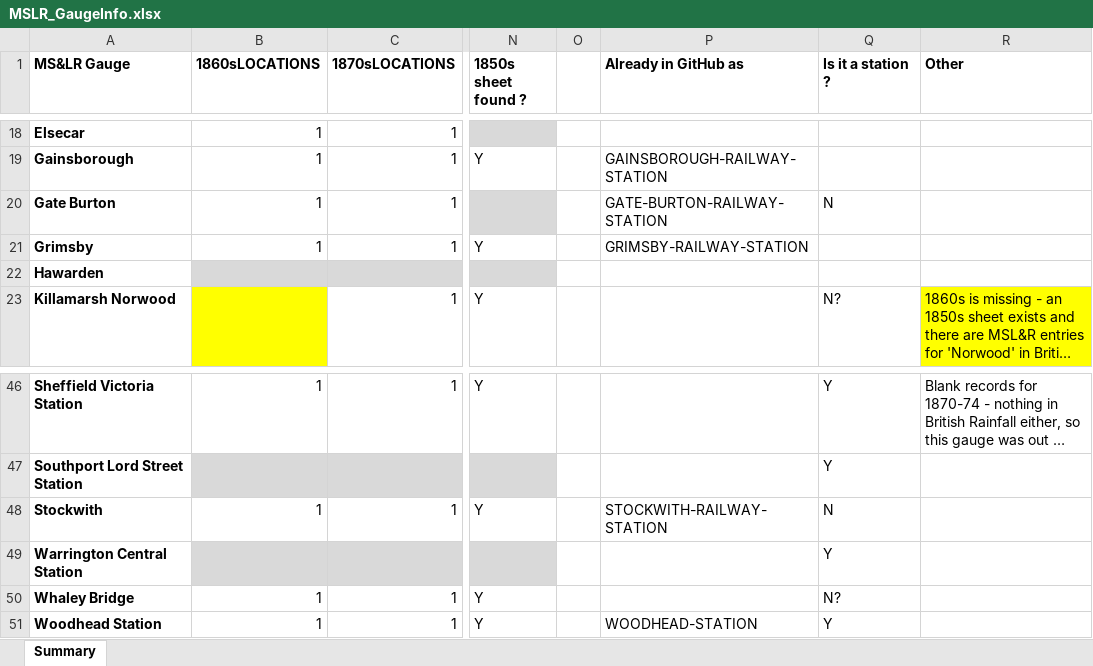
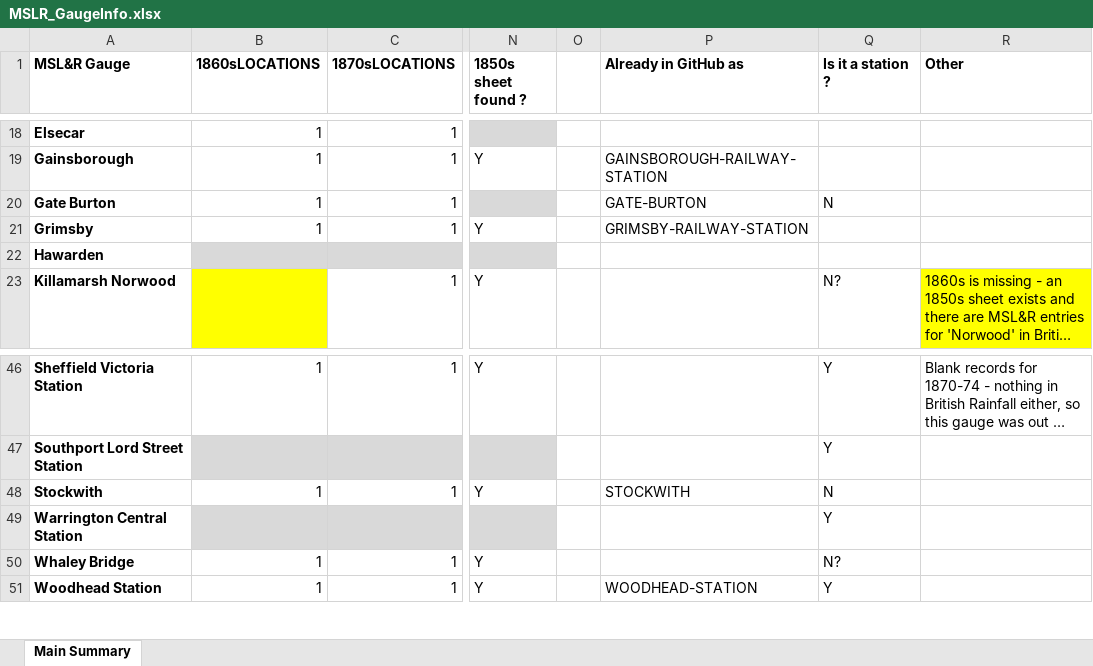
Before and after one commit to rjmeats/BritishRainfall, an Excel workbook: M-S-and-L-Railway/MSLR_GaugeInfo.xlsx, sheet Main Summary, drawn as a sheet; only a part is shown, gaps mark what is left out; long unchanged cells end in …; values as stored, in another font and other column widths than the file's, no borders; the diff names each change by its address in the sheet, - before the commit and + after, or states it on an @@ line.

Commit message:
Update folder names in MSLR Gauge Info spreadsheet

```diff
--- a/M-S-and-L-Railway/MSLR_GaugeInfo.xlsx (sheet Main Summary)
+++ b/M-S-and-L-Railway/MSLR_GaugeInfo.xlsx (sheet Main Summary)
-sheet tab: Summary
+sheet tab: Main Summary
-A1: MS&LR Gauge
+A1: MSL&R Gauge
-P20 (Already in GitHub as): GATE-BURTON-RAILWAY-STATION
+P20 (Already in GitHub as): GATE-BURTON
-P48 (Already in GitHub as): STOCKWITH-RAILWAY-STATION
+P48 (Already in GitHub as): STOCKWITH
```
